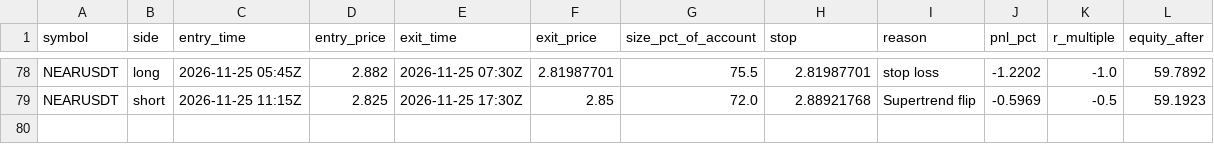
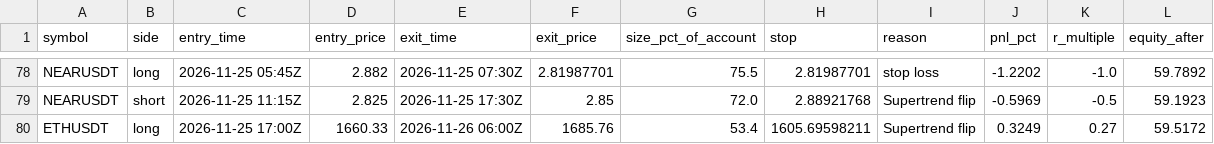
Before and after one commit to d4gh9jzy4p-arch/dema-supertrend-paper, a CSV file: trades_v2.csv, drawn as a sheet; only a part is shown, gaps mark what is left out.

```diff
--- a/trades_v2.csv
+++ b/trades_v2.csv
@@ -79 +79,2 @@ NEARUSDT,long,2026-11-25 05:45Z,2.882,2026-11-25 07:30Z,2.81987701,75.5,2.819877
 NEARUSDT,short,2026-11-25 11:15Z,2.825,2026-11-25 17:30Z,2.85,72.0,2.88921768,Supertrend flip,-0.5969,-0.5,59.1923
+ETHUSDT,long,2026-11-25 17:00Z,1660.33,2026-11-26 06:00Z,1685.76,53.4,1605.69598211,Supertrend flip,0.3249,0.27,59.5172
```
Also changed, not shown: 7 other files.
